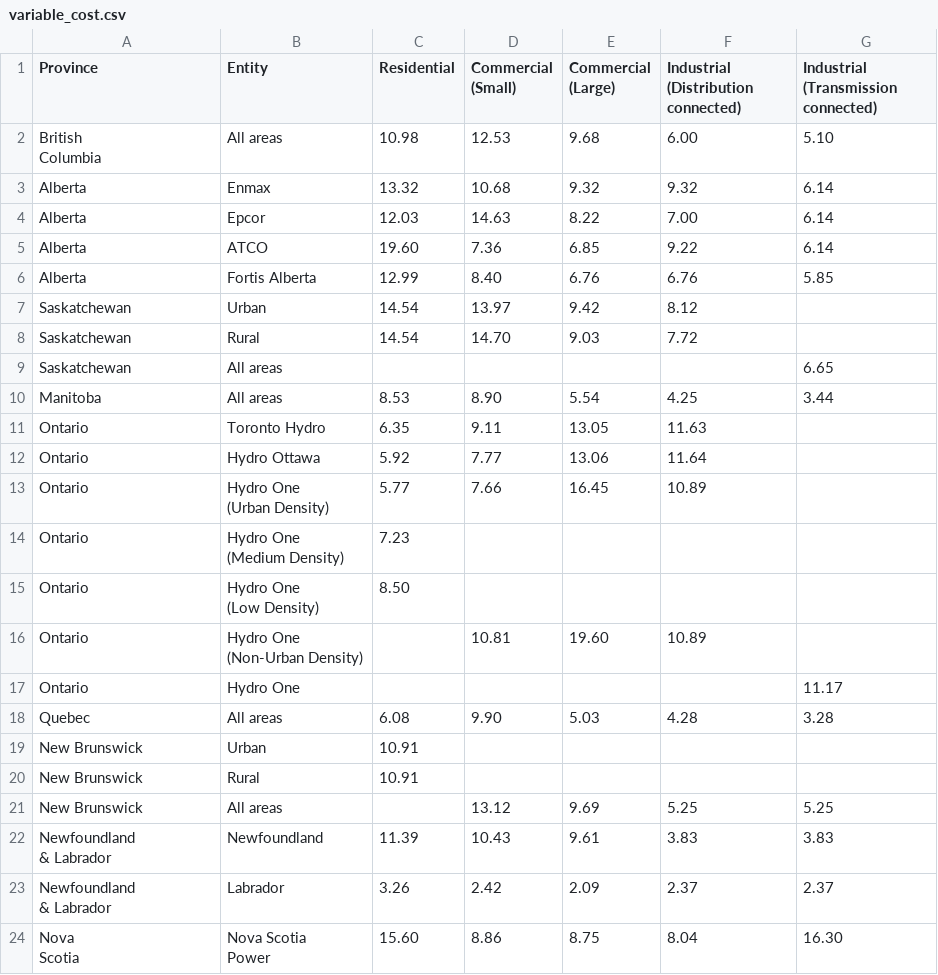
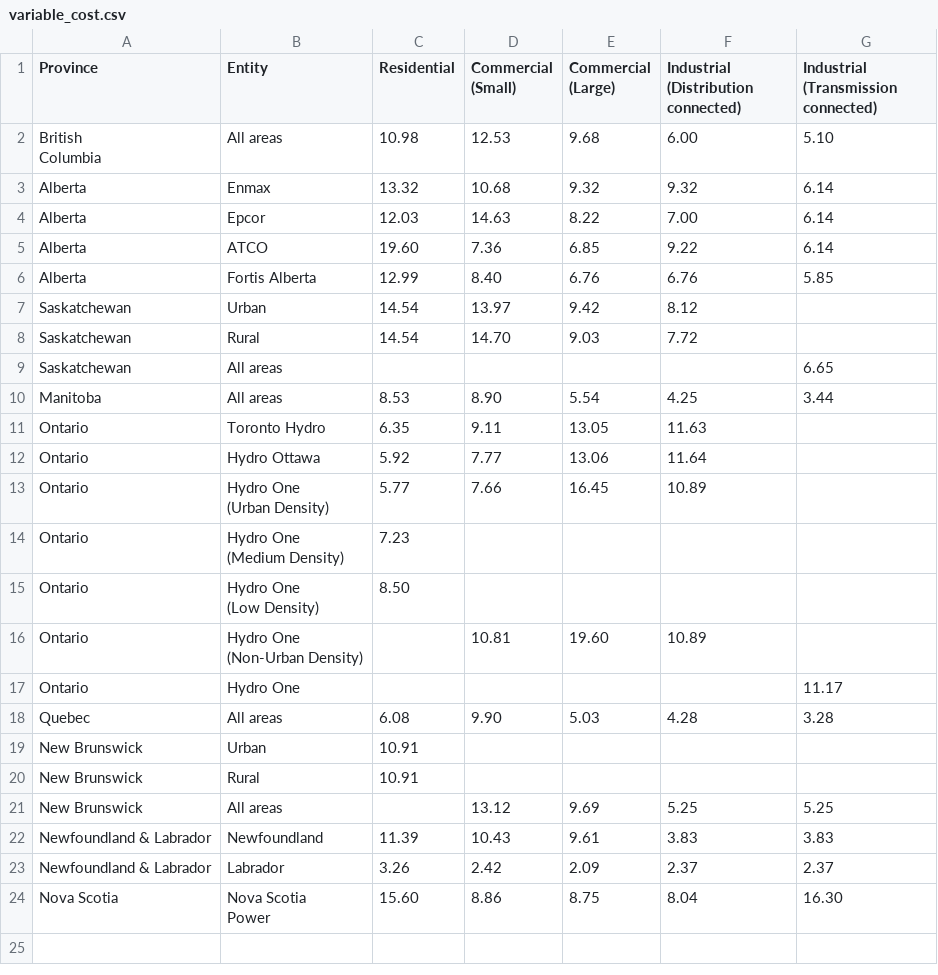
Before and after one commit to mariamragab/The-Price-of-Power, a CSV file: Total Costs/variable_cost.csv, drawn as a sheet.

Commit message:
Update variable_cost.csv

```diff
--- a/Total Costs/variable_cost.csv
+++ b/Total Costs/variable_cost.csv
@@ -26,8 +26,5 @@ New Brunswick,Rural, 10.91 ,,,,
 New Brunswick,All areas,, 13.12 , 9.69 , 5.25 , 5.25
-"Newfoundland
-& Labrador",Newfoundland, 11.39 , 10.43 , 9.61 , 3.83 , 3.83
-"Newfoundland
-& Labrador",Labrador, 3.26 , 2.42 , 2.09 , 2.37 , 2.37
-"Nova
-Scotia","Nova Scotia
-Power", 15.60 , 8.86 , 8.75 , 8.04 , 16.30
+"Newfoundland & Labrador",Newfoundland, 11.39 , 10.43 , 9.61 , 3.83 , 3.83
+"Newfoundland & Labrador",Labrador, 3.26 , 2.42 , 2.09 , 2.37 , 2.37
+"Nova Scotia","Nova Scotia
+Power", 15.60 , 8.86 , 8.75 , 8.04 , 16.30
```
